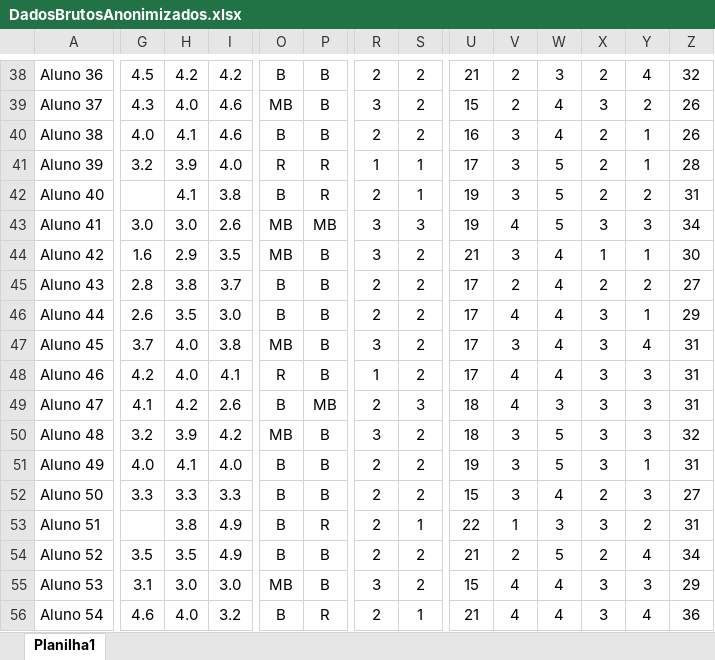
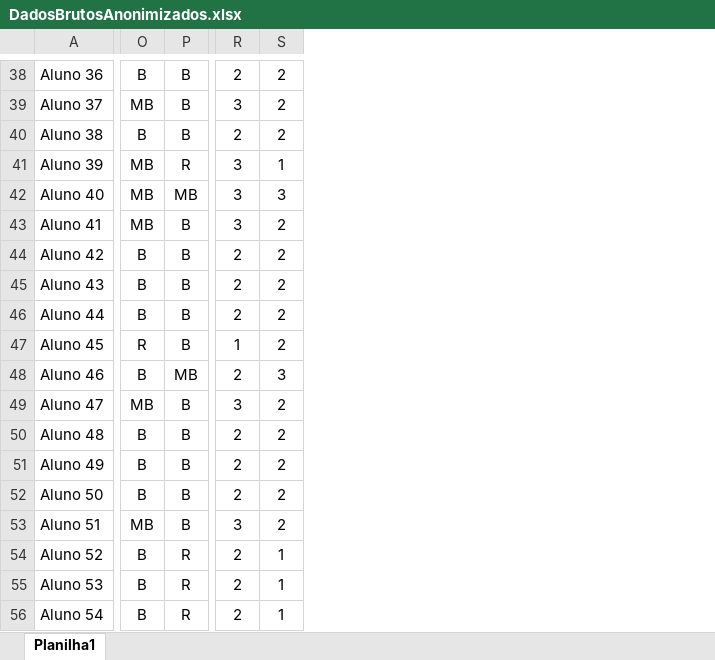
Before and after one commit to joaocarloslima/dados_gemini, an Excel workbook: DadosBrutosAnonimizados.xlsx, sheet Planilha1, drawn as a sheet; only a part is shown, gaps mark what is left out; values as stored, in another font and other column widths than the file's, no borders; the diff covers the shown part only; the diff names each change by its address in the sheet, - before the commit and + after, or states it on an @@ line.

Commit message:
❌ remoção dos dados do processo seletivo

```diff
--- a/DadosBrutosAnonimizados.xlsx (sheet Planilha1)
+++ b/DadosBrutosAnonimizados.xlsx (sheet Planilha1)
@@ column G hidden, rows 38-56: 4.5 | 4.3 | 4.0 | 3.2 |  | 3.0 | 1.6 | 2.8 | 2.6 | 3.7 | 4.2 | 4.1 | 3.2 | 4.0 | 3.3 |  | 3.5 | 3.1 | 4.6 @@
@@ column H hidden, rows 38-56: 4.2 | 4.0 | 4.1 | 3.9 | 4.1 | 3.0 | 2.9 | 3.8 | 3.5 | 4.0 | 4.0 | 4.2 | 3.9 | 4.1 | 3.3 | 3.8 | 3.5 | 3.0 | 4.0 @@
@@ column I hidden, rows 38-56: 4.2 | 4.6 | 4.6 | 4.0 | 3.8 | 2.6 | 3.5 | 3.7 | 3.0 | 3.8 | 4.1 | 2.6 | 4.2 | 4.0 | 3.3 | 4.9 | 4.9 | 3.0 | 3.2 @@
-column U, rows 38-56: 21 | 15 | 16 | 17 | 19 | 19 | 21 | 17 | 17 | 17 | 17 | 18 | 18 | 19 | 15 | 22 | 21 | 15 | 21
-column V, rows 38-56: 2 | 2 | 3 | 3 | 3 | 4 | 3 | 2 | 4 | 3 | 4 | 4 | 3 | 3 | 3 | 1 | 2 | 4 | 4
-column W, rows 38-56: 3 | 4 | 4 | 5 | 5 | 5 | 4 | 4 | 4 | 4 | 4 | 3 | 5 | 5 | 4 | 3 | 5 | 4 | 4
-column X, rows 38-56: 2 | 3 | 2 | 2 | 2 | 3 | 1 | 2 | 3 | 3 | 3 | 3 | 3 | 3 | 2 | 3 | 2 | 3 | 3
-column Y, rows 38-56: 4 | 2 | 1 | 1 | 2 | 3 | 1 | 2 | 1 | 4 | 3 | 3 | 3 | 1 | 3 | 2 | 4 | 3 | 4
-column Z, rows 38-56: 32 | 26 | 26 | 28 | 31 | 34 | 30 | 27 | 29 | 31 | 31 | 31 | 32 | 31 | 27 | 31 | 34 | 29 | 36
-O41: R
+O41: MB
-R41: 1
+R41: 3
-O42: B
+O42: MB
-P42: R
+P42: MB
-R42: 2
+R42: 3
-S42: 1
+S42: 3
-P43: MB
+P43: B
-S43: 3
+S43: 2
-O44: MB
+O44: B
-R44: 3
+R44: 2
-O47: MB
+O47: R
-R47: 3
+R47: 1
-O48: R
+O48: B
-P48: B
+P48: MB
-R48: 1
+R48: 2
-S48: 2
+S48: 3
-O49: B
+O49: MB
-P49: MB
+P49: B
-R49: 2
+R49: 3
-S49: 3
+S49: 2
-O50: MB
+O50: B
-R50: 3
+R50: 2
-O53: B
+O53: MB
-P53: R
+P53: B
-R53: 2
+R53: 3
-S53: 1
+S53: 2
-P54:P55: B
+P54:P55: R
-S54:S55: 2
+S54:S55: 1
-O55: MB
+O55: B
-R55: 3
+R55: 2
```
Also changed, not shown: 62 edited cells elsewhere in this sheet.
